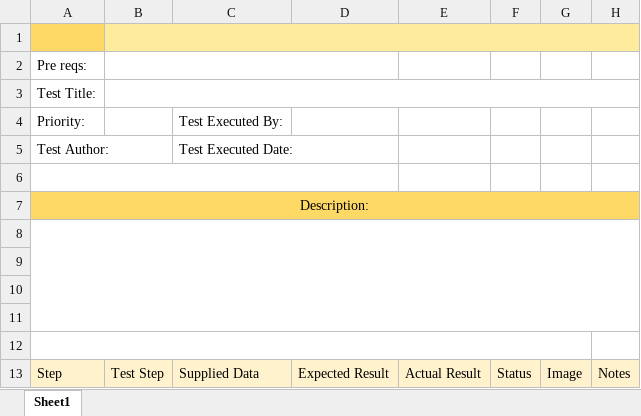
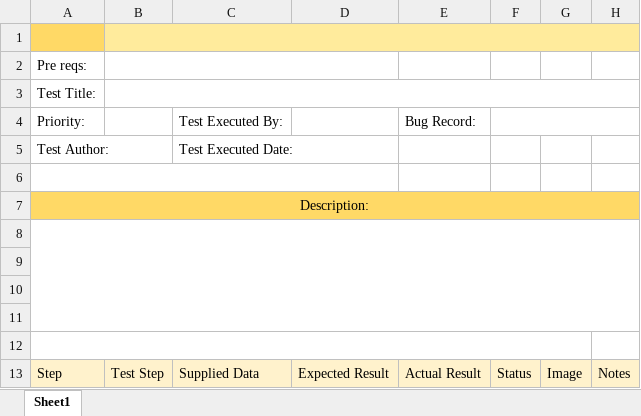
Before and after one commit to emomon23/IEmosoft_EndToEndTestingFrameWork, an Excel workbook: PatientMgmtTests/bin/Debug/Resources/TestCaseTemplate.xlsx, sheet Sheet1, drawn as a sheet; values as stored, in another font and other column widths than the file's, no borders; table styles not drawn; the diff names each change by its address in the sheet, - before the commit and + after, or states it on an @@ line.

Commit message:
Jira BugLogger working added Bug link to excel file.  Added SetBugRecord(bugLink, bugLinkText) to iTestRecorder

```diff
--- a/PatientMgmtTests/bin/Debug/Resources/TestCaseTemplate.xlsx (sheet Sheet1)
+++ b/PatientMgmtTests/bin/Debug/Resources/TestCaseTemplate.xlsx (sheet Sheet1)
-E4: (empty)
+E4: Bug Record:
+F4:H4 merged
```
Also changed, not shown: iEmosoft_TestExecutioner/Resources/TestCaseTemplate.xlsx, 5 other files.
